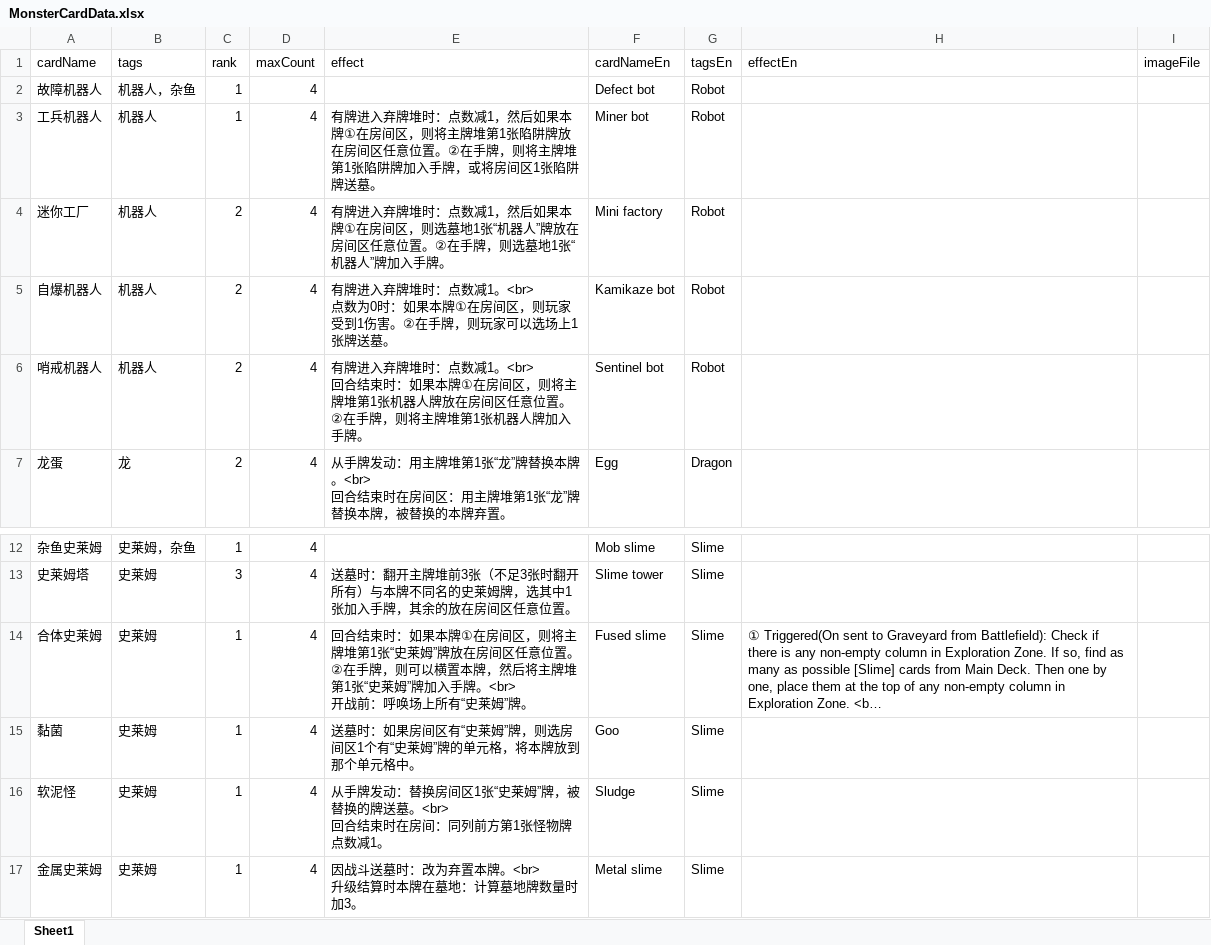
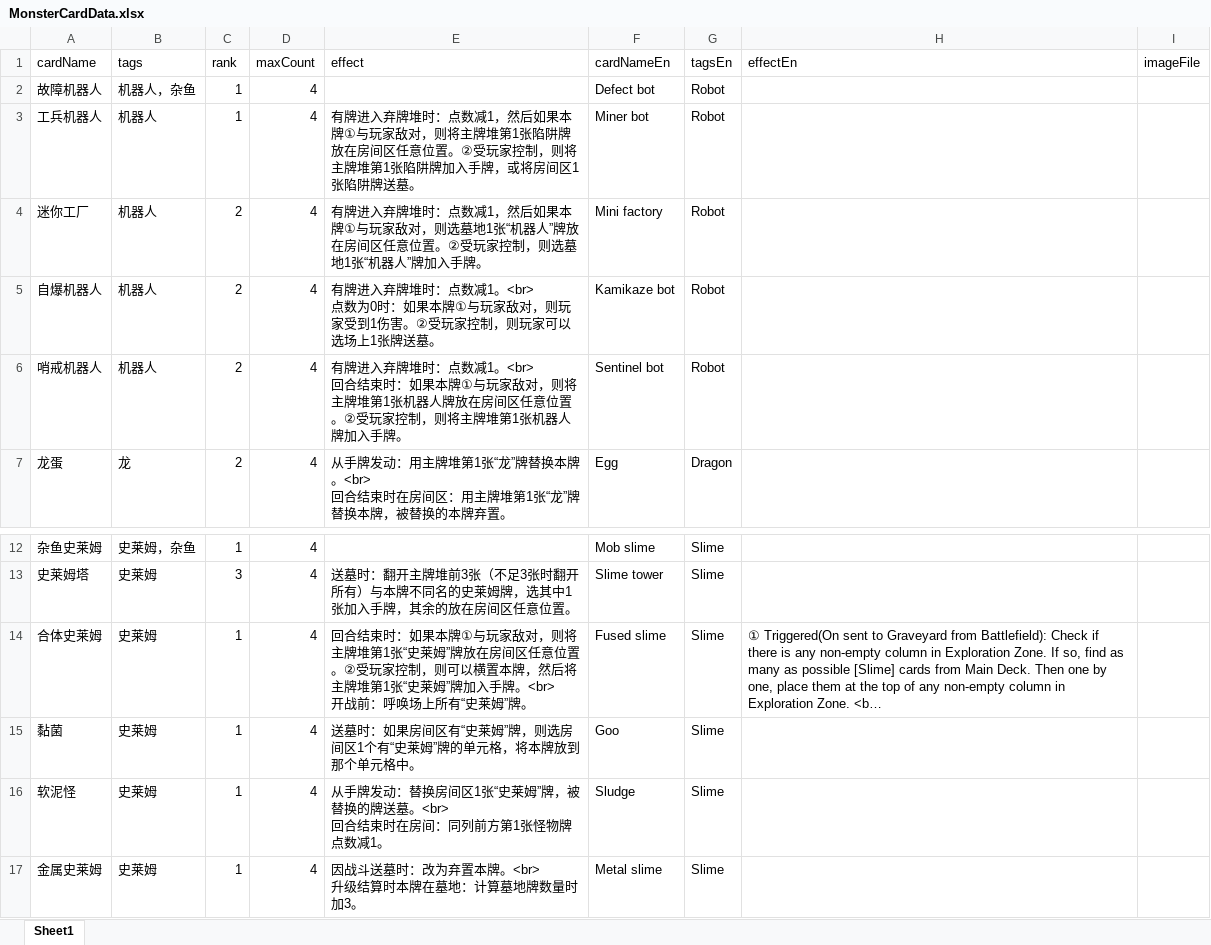
Before and after one commit to TinglePan/DungeonCrawlDeckMasterTTS, an Excel workbook: sheet/MonsterCardData.xlsx, sheet Sheet1, drawn as a sheet; only a part is shown, gaps mark what is left out; long unchanged cells end in …; values as stored, in another font and other column widths than the file's, no borders; the diff names each change by its address in the sheet, - before the commit and + after, or states it on an @@ line.

Commit message:
Change some effects to add hostile/controlled by player deviation.

```diff
--- a/sheet/MonsterCardData.xlsx (sheet Sheet1)
+++ b/sheet/MonsterCardData.xlsx (sheet Sheet1)
-E3 (effect): …果本牌①在房间区，则将主牌堆第1张陷阱牌放在房间区任意位置。②在手牌，则将主…
+E3 (effect): …果本牌①与玩家敌对，则将主牌堆第1张陷阱牌放在房间区任意位置。②受玩家控制，则将主…
-E4 (effect): …果本牌①在房间区，则选墓地1张“机器人”牌放在房间区任意位置。②在手牌，则选墓…
+E4 (effect): …果本牌①与玩家敌对，则选墓地1张“机器人”牌放在房间区任意位置。②受玩家控制，则选墓…
-E5 (effect): …果本牌①在房间区，则玩家受到1伤害。②在手牌，则玩家…
+E5 (effect): …果本牌①与玩家敌对，则玩家受到1伤害。②受玩家控制，则玩家…
-E6 (effect): …果本牌①在房间区，则将主牌堆第1张机器人牌放在房间区任意位置。②在手牌，则将主…
+E6 (effect): …果本牌①与玩家敌对，则将主牌堆第1张机器人牌放在房间区任意位置。②受玩家控制，则将主…
-E14 (effect): …果本牌①在房间区，则将主牌堆第1张“史莱姆”牌放在房间区任意位置。②在手牌，则可以…
+E14 (effect): …果本牌①与玩家敌对，则将主牌堆第1张“史莱姆”牌放在房间区任意位置。②受玩家控制，则可以…
```
